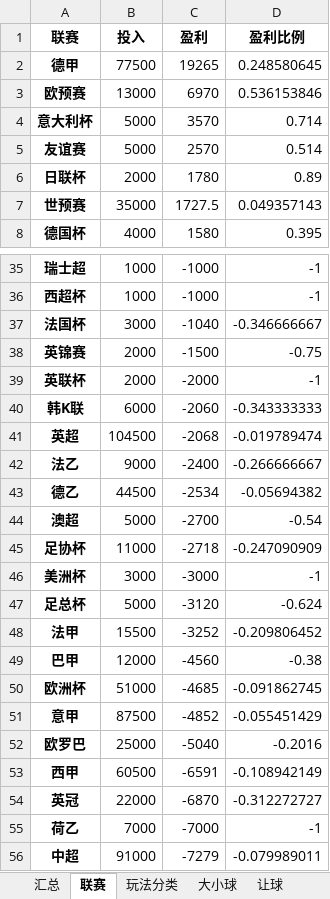
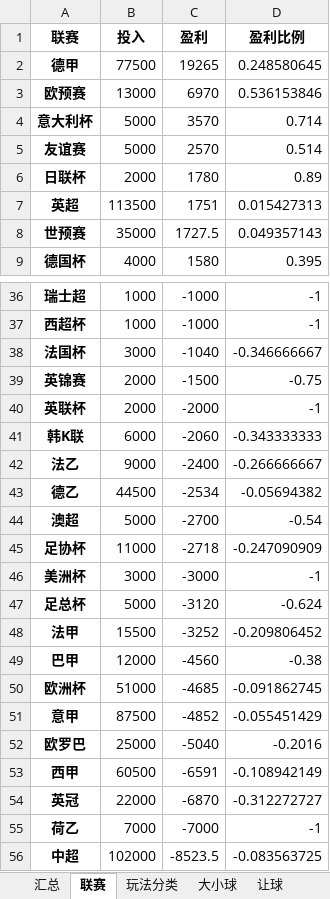
Before and after one commit to josephchenhk/learn, an Excel workbook: Python/football_analysis/2021年微博比赛结果分析.xlsx, sheet 联赛, drawn as a sheet; only a part is shown, gaps mark what is left out; values as stored, in another font and other column widths than the file's, no borders; removed rows and columns are numbered as before the commit, all else as after; the diff names each change by its address in the sheet, - before the commit and + after, or states it on an @@ line.

```diff
--- a/Python/football_analysis/2021年微博比赛结果分析.xlsx (sheet 联赛)
+++ b/Python/football_analysis/2021年微博比赛结果分析.xlsx (sheet 联赛)
+row 7: 英超 | 113500 | 1751 | 0.015427313
-row 41: 英超 | 104500 | -2068 | -0.019789474
-B56 (投入): 91000
+B56 (投入): 102000
-C56 (盈利): -7279
+C56 (盈利): -8523.5
-D56 (盈利比例): -0.079989011
+D56 (盈利比例): -0.083563725
```
Also changed, not shown: sheet 汇总, sheet 玩法分类, sheet 大小球, sheet 让球.
